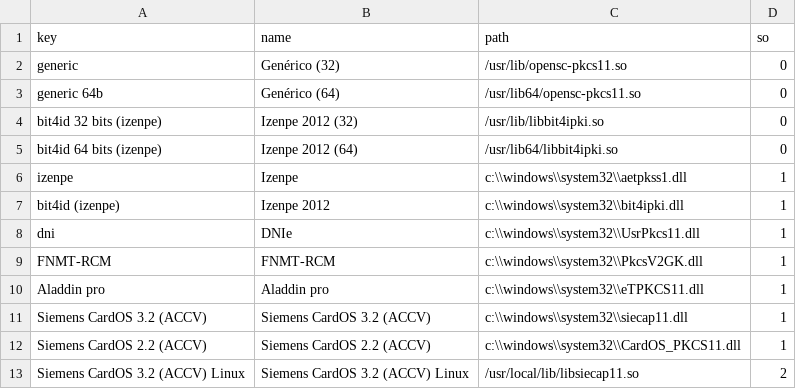
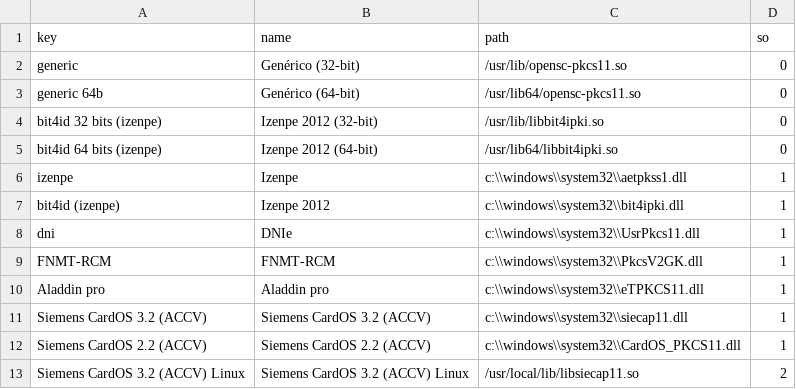
Before and after one commit to zylklab/sinaduraDesktop, a CSV file: src/main/resources/preferences/hardware-preferences.csv, drawn as a sheet.

Commit message:
git-svn-id: https://services.zylk.net/sinadura-repo/sinadura/sinaduraDesktop/trunk@114 3279b7b3-46a5-0410-b095-b22bd0dda68d

```diff
--- a/src/main/resources/preferences/hardware-preferences.csv
+++ b/src/main/resources/preferences/hardware-preferences.csv
@@ -1,6 +1,6 @@
 key;name;path;so
-generic;Genérico (32);/usr/lib/opensc-pkcs11.so;0
-generic 64b;Genérico (64);/usr/lib64/opensc-pkcs11.so;0
-bit4id 32 bits (izenpe);Izenpe 2012 (32);/usr/lib/libbit4ipki.so;0
-bit4id 64 bits (izenpe);Izenpe 2012 (64);/usr/lib64/libbit4ipki.so;0
+generic;Genérico (32-bit);/usr/lib/opensc-pkcs11.so;0
+generic 64b;Genérico (64-bit);/usr/lib64/opensc-pkcs11.so;0
+bit4id 32 bits (izenpe);Izenpe 2012 (32-bit);/usr/lib/libbit4ipki.so;0
+bit4id 64 bits (izenpe);Izenpe 2012 (64-bit);/usr/lib64/libbit4ipki.so;0
 izenpe;Izenpe;c:\\windows\\system32\\aetpkss1.dll;1
```
